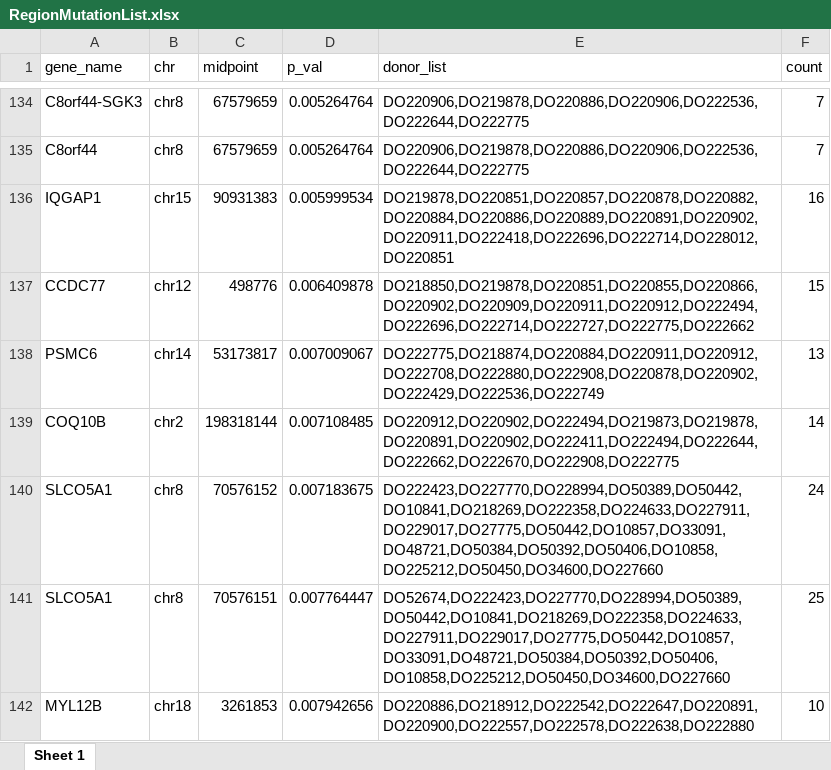
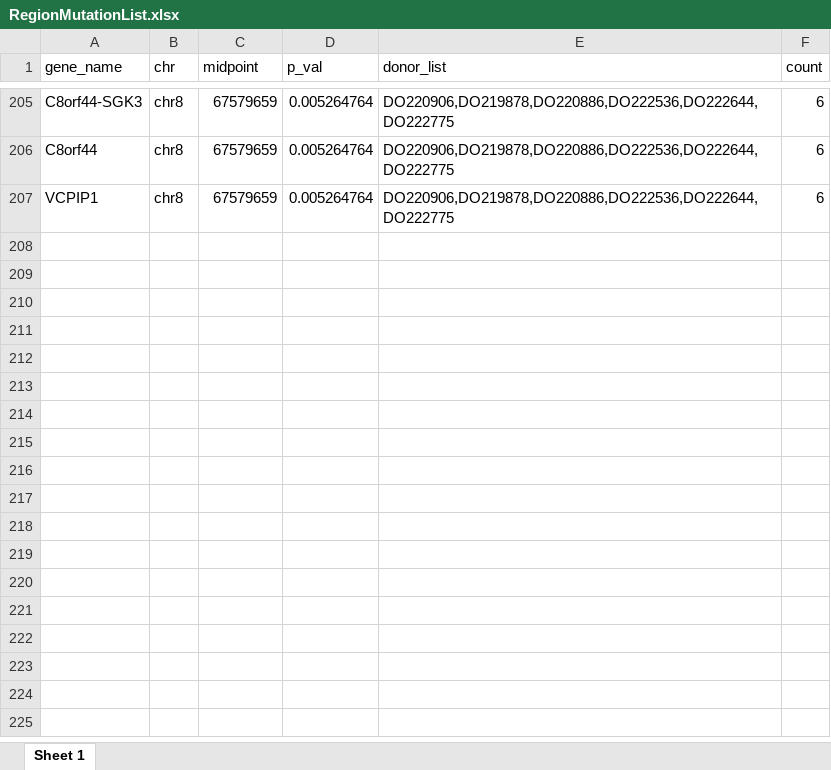
Before and after one commit to XSLiuLab/noncoding, an Excel workbook: RegionMutationList.xlsx, sheet Sheet 1, drawn as a sheet; only a part is shown, gaps mark what is left out; values as stored, in another font and other column widths than the file's, no borders; removed rows and columns are numbered as before the commit, all else as after; the diff covers the shown part only; the diff names each change by its address in the sheet, - before the commit and + after, or states it on an @@ line.

```diff
--- a/RegionMutationList.xlsx (sheet Sheet 1)
+++ b/RegionMutationList.xlsx (sheet Sheet 1)
-E205:E206 (donor_list): DO220906,DO219878,DO220886,DO220906,DO222536,DO222644,DO222775
+E205:E206 (donor_list): DO220906,DO219878,DO220886,DO222536,DO222644,DO222775
-F205:F206 (count): 7
+F205:F206 (count): 6
-row 136: IQGAP1 | chr15 | 90931383 | 0.005999534 | DO219878,DO220851,DO220857,DO220878,DO220882,DO220884,DO220886,DO220889,DO220891,DO220902,DO220911,DO222418,DO222696,DO222714,DO228012,DO220851 | 16
-row 137: CCDC77 | chr12 | 498776 | 0.006409878 | DO218850,DO219878,DO220851,DO220855,DO220866,DO220902,DO220909,DO220911,DO220912,DO222494,DO222696,DO222714,DO222727,DO222775,DO222662 | 15
@@ row 138 moved to row 95: PSMC6 @@
-row 139: COQ10B | chr2 | 198318144 | 0.007108485 | DO220912,DO220902,DO222494,DO219873,DO219878,DO220891,DO220902,DO222411,DO222494,DO222644,DO222662,DO222670,DO222908,DO222775 | 14
-row 140: SLCO5A1 | chr8 | 70576152 | 0.007183675 | DO222423,DO227770,DO228994,DO50389,DO50442,DO10841,DO218269,DO222358,DO224633,DO227911,DO229017,DO27775,DO50442,DO10857,DO33091,DO48721,DO50384,DO50392,DO50406,DO10858,DO225212,DO50450,DO34600,DO227660 | 24
-row 141: SLCO5A1 | chr8 | 70576151 | 0.007764447 | DO52674,DO222423,DO227770,DO228994,DO50389,DO50442,DO10841,DO218269,DO222358,DO224633,DO227911,DO229017,DO27775,DO50442,DO10857,DO33091,DO48721,DO50384,DO50392,DO50406,DO10858,DO225212,DO50450,DO34600,DO227660 | 25
@@ row 142 moved to row 116: MYL12B @@
+row 207: VCPIP1 | chr8 | 67579659 | 0.005264764 | DO220906,DO219878,DO220886,DO222536,DO222644,DO222775 | 6
```
Also changed, not shown: 135 added rows, 66 removed rows, 43 moved rows and 6 edited cells elsewhere in this sheet, PointMutationList.xlsx, 5 other files.
